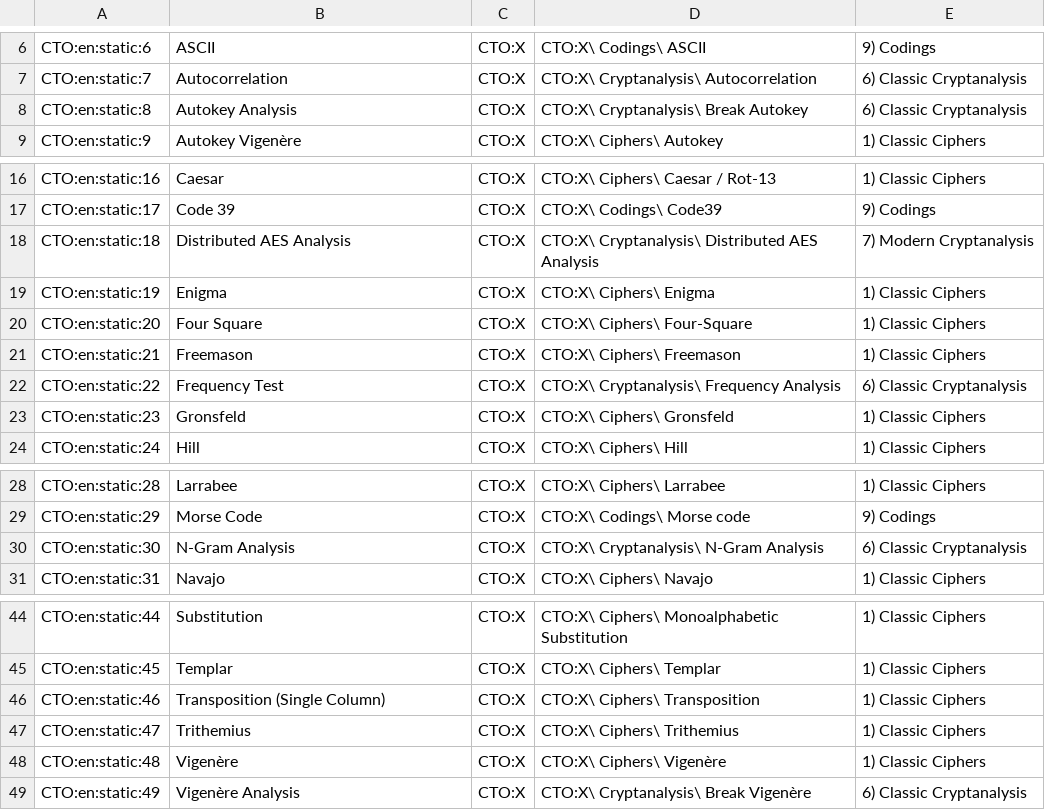
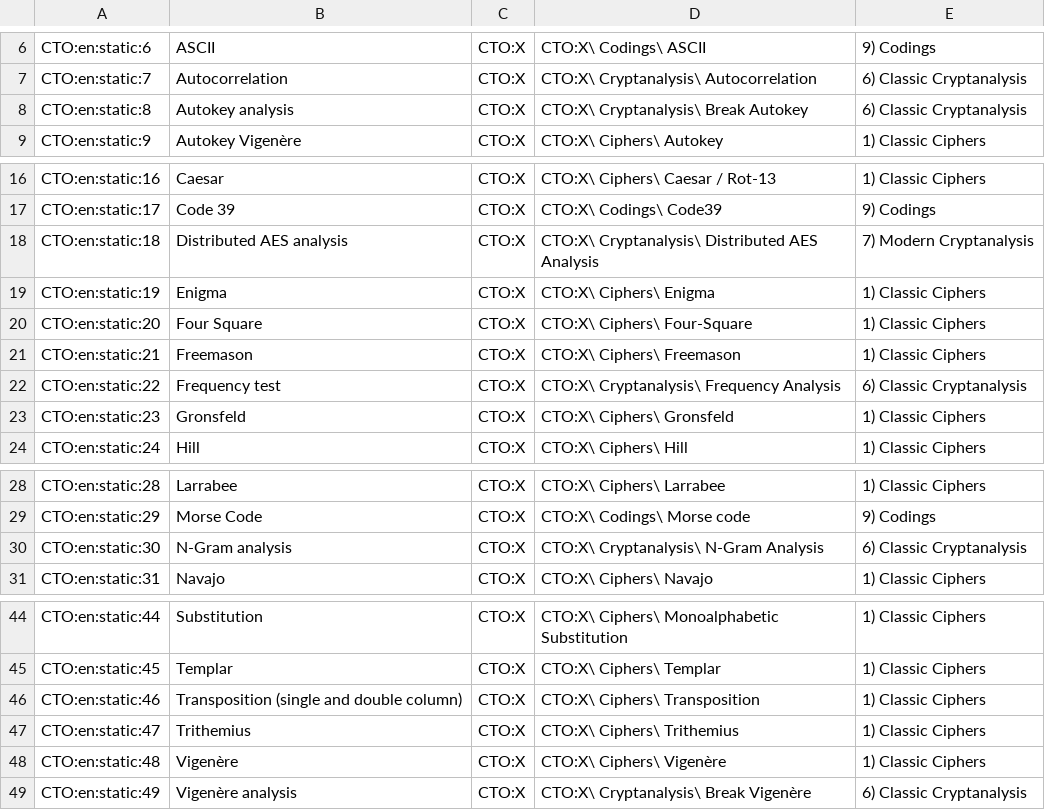
Before and after one commit to simlei/org.cryptool.functionlist, a CSV file: ws-static/data/en/scsv_webdump/cto.csv, drawn as a sheet; only a part is shown, gaps mark what is left out.

```diff
--- a/ws-static/data/en/scsv_webdump/cto.csv
+++ b/ws-static/data/en/scsv_webdump/cto.csv
@@ -7,3 +7,3 @@ CTO:en:static:6;ASCII;CTO:X;CTO:X\ Codings\ ASCII;9) Codings
 CTO:en:static:7;Autocorrelation;CTO:X;CTO:X\ Cryptanalysis\ Autocorrelation;6) Classic Cryptanalysis
-CTO:en:static:8;Autokey Analysis;CTO:X;CTO:X\ Cryptanalysis\ Break Autokey;6) Classic Cryptanalysis
+CTO:en:static:8;Autokey analysis;CTO:X;CTO:X\ Cryptanalysis\ Break Autokey;6) Classic Cryptanalysis
 CTO:en:static:9;Autokey Vigenère;CTO:X;CTO:X\ Ciphers\ Autokey;1) Classic Ciphers
@@ -17,3 +17,3 @@ CTO:en:static:16;Caesar;CTO:X;CTO:X\ Ciphers\ Caesar / Rot-13;1) Classic Ciphers
 CTO:en:static:17;Code 39;CTO:X;CTO:X\ Codings\ Code39;9) Codings
-CTO:en:static:18;Distributed AES Analysis;CTO:X;CTO:X\ Cryptanalysis\ Distributed AES Analysis;7) Modern Cryptanalysis
+CTO:en:static:18;Distributed AES analysis;CTO:X;CTO:X\ Cryptanalysis\ Distributed AES Analysis;7) Modern Cryptanalysis
 CTO:en:static:19;Enigma;CTO:X;CTO:X\ Ciphers\ Enigma;1) Classic Ciphers
@@ -21,3 +21,3 @@ CTO:en:static:20;Four Square;CTO:X;CTO:X\ Ciphers\ Four-Square;1) Classic Cipher
 CTO:en:static:21;Freemason;CTO:X;CTO:X\ Ciphers\ Freemason;1) Classic Ciphers
-CTO:en:static:22;Frequency Test;CTO:X;CTO:X\ Cryptanalysis\ Frequency Analysis;6) Classic Cryptanalysis
+CTO:en:static:22;Frequency test;CTO:X;CTO:X\ Cryptanalysis\ Frequency Analysis;6) Classic Cryptanalysis
 CTO:en:static:23;Gronsfeld;CTO:X;CTO:X\ Ciphers\ Gronsfeld;1) Classic Ciphers
@@ -29,3 +29,3 @@ CTO:en:static:28;Larrabee;CTO:X;CTO:X\ Ciphers\ Larrabee;1) Classic Ciphers
 CTO:en:static:29;Morse Code;CTO:X;CTO:X\ Codings\ Morse code;9) Codings
-CTO:en:static:30;N-Gram Analysis;CTO:X;CTO:X\ Cryptanalysis\ N-Gram Analysis;6) Classic Cryptanalysis
+CTO:en:static:30;N-Gram analysis;CTO:X;CTO:X\ Cryptanalysis\ N-Gram Analysis;6) Classic Cryptanalysis
 CTO:en:static:31;Navajo;CTO:X;CTO:X\ Ciphers\ Navajo;1) Classic Ciphers
@@ -45,5 +45,5 @@ CTO:en:static:44;Substitution;CTO:X;CTO:X\ Ciphers\ Monoalphabetic Substitution;
 CTO:en:static:45;Templar;CTO:X;CTO:X\ Ciphers\ Templar;1) Classic Ciphers
-CTO:en:static:46;Transposition (Single Column);CTO:X;CTO:X\ Ciphers\ Transposition;1) Classic Ciphers
+CTO:en:static:46;Transposition (single and double column);CTO:X;CTO:X\ Ciphers\ Transposition;1) Classic Ciphers
 CTO:en:static:47;Trithemius;CTO:X;CTO:X\ Ciphers\ Trithemius;1) Classic Ciphers
 CTO:en:static:48;Vigenère;CTO:X;CTO:X\ Ciphers\ Vigenère;1) Classic Ciphers
-CTO:en:static:49;Vigenère Analysis;CTO:X;CTO:X\ Cryptanalysis\ Break Vigenère;6) Classic Cryptanalysis
+CTO:en:static:49;Vigenère analysis;CTO:X;CTO:X\ Cryptanalysis\ Break Vigenère;6) Classic Cryptanalysis
```
Also changed, not shown: ws-static/data/en/scsv_webdump/ct1.csv, ws-static/data/en/scsv_webdump/ct2.csv, 5 other files.
